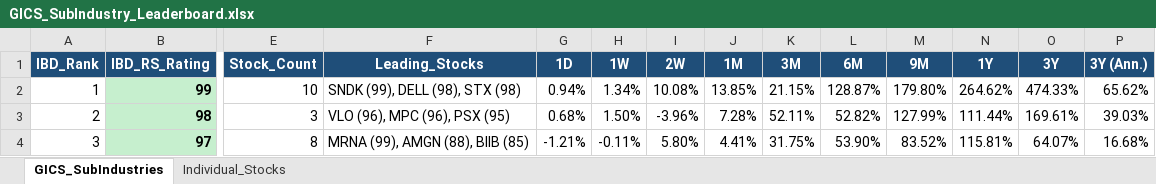
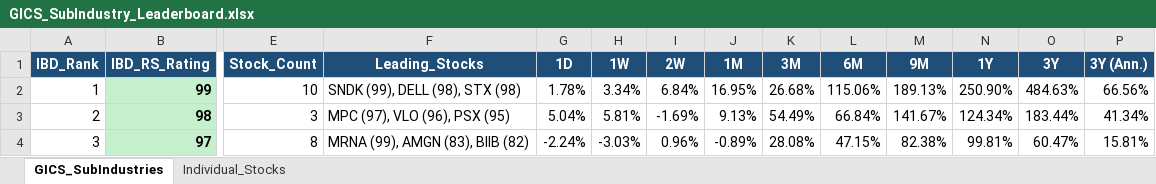
Before and after one commit to Jamesssurfer/GICS-Tracker, an Excel workbook: GICS_SubIndustry_Leaderboard.xlsx, sheet GICS_SubIndustries, drawn as a sheet; only a part is shown, gaps mark what is left out; values as stored, in another font and other column widths than the file's, no borders; the diff covers the shown part only; the diff names each change by its address in the sheet, - before the commit and + after, or states it on an @@ line.

```diff
--- a/GICS_SubIndustry_Leaderboard.xlsx (sheet GICS_SubIndustries)
+++ b/GICS_SubIndustry_Leaderboard.xlsx (sheet GICS_SubIndustries)
-G2 (1D): 0.94%
+G2 (1D): 1.78%
-H2 (1W): 1.34%
+H2 (1W): 3.34%
-I2 (2W): 10.08%
+I2 (2W): 6.84%
-J2 (1M): 13.85%
+J2 (1M): 16.95%
-K2 (3M): 21.15%
+K2 (3M): 26.68%
-L2 (6M): 128.87%
+L2 (6M): 115.06%
-M2 (9M): 179.80%
+M2 (9M): 189.13%
-N2 (1Y): 264.62%
+N2 (1Y): 250.90%
-O2 (3Y): 474.33%
+O2 (3Y): 484.63%
-P2 (3Y (Ann.)): 65.62%
+P2 (3Y (Ann.)): 66.56%
-F3 (Leading_Stocks): VLO (96), MPC (96), PSX (95)
+F3 (Leading_Stocks): MPC (97), VLO (96), PSX (95)
-G3 (1D): 0.68%
+G3 (1D): 5.04%
-H3 (1W): 1.50%
+H3 (1W): 5.81%
-I3 (2W): -3.96%
+I3 (2W): -1.69%
-J3 (1M): 7.28%
+J3 (1M): 9.13%
-K3 (3M): 52.11%
+K3 (3M): 54.49%
-L3 (6M): 52.82%
+L3 (6M): 66.84%
-M3 (9M): 127.99%
+M3 (9M): 141.67%
-N3 (1Y): 111.44%
+N3 (1Y): 124.34%
-O3 (3Y): 169.61%
+O3 (3Y): 183.44%
-P3 (3Y (Ann.)): 39.03%
+P3 (3Y (Ann.)): 41.34%
-F4 (Leading_Stocks): MRNA (99), AMGN (88), BIIB (85)
+F4 (Leading_Stocks): MRNA (99), AMGN (83), BIIB (82)
-G4 (1D): -1.21%
+G4 (1D): -2.24%
-H4 (1W): -0.11%
+H4 (1W): -3.03%
-I4 (2W): 5.80%
+I4 (2W): 0.96%
-J4 (1M): 4.41%
+J4 (1M): -0.89%
-K4 (3M): 31.75%
+K4 (3M): 28.08%
-L4 (6M): 53.90%
+L4 (6M): 47.15%
-M4 (9M): 83.52%
+M4 (9M): 82.38%
-N4 (1Y): 115.81%
+N4 (1Y): 99.81%
-O4 (3Y): 64.07%
+O4 (3Y): 60.47%
-P4 (3Y (Ann.)): 16.68%
+P4 (3Y (Ann.)): 15.81%
```
Also changed, not shown: 1654 edited cells elsewhere in this sheet, sheet Individual_Stocks.
